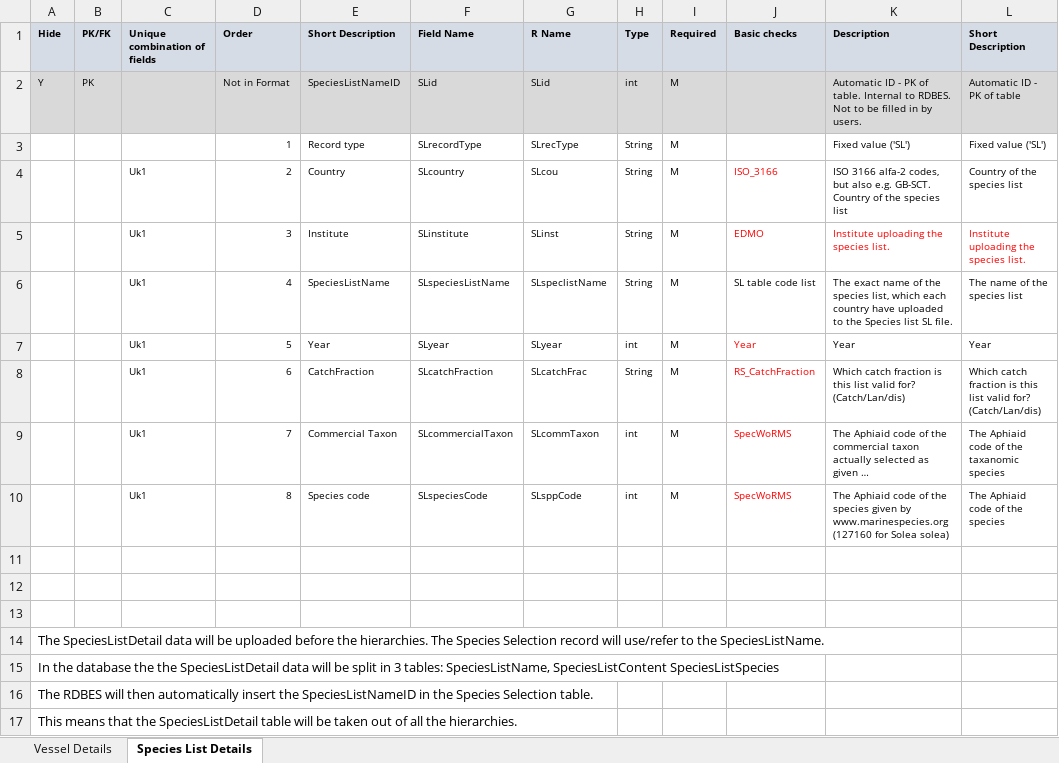
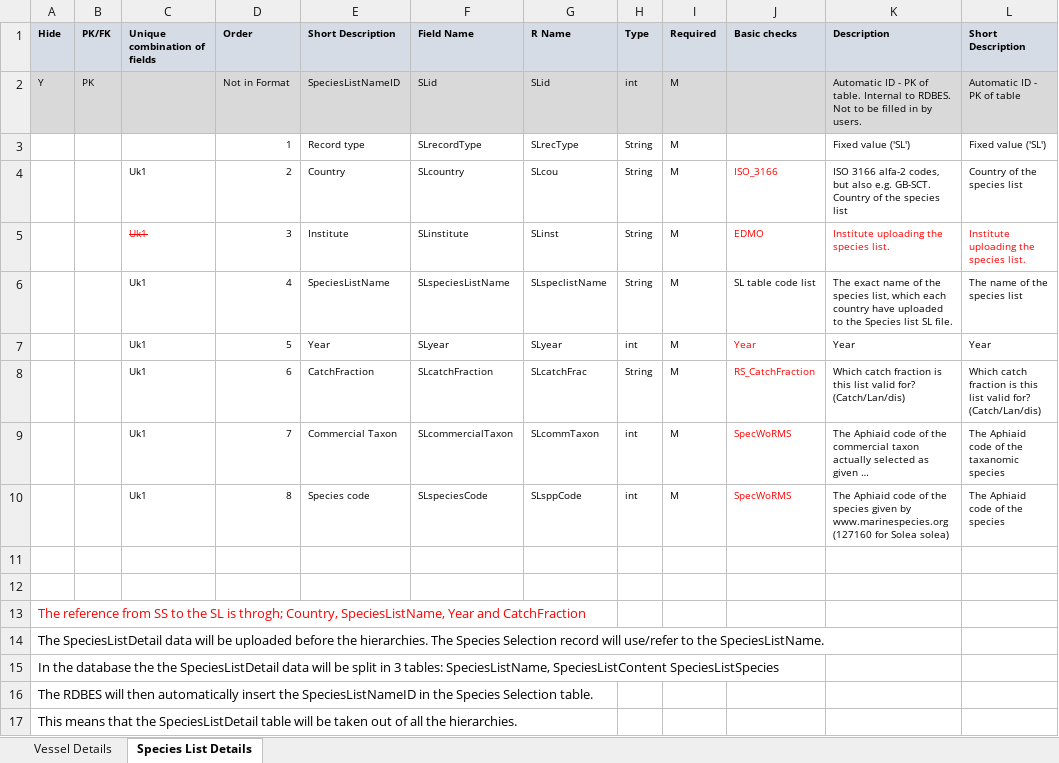
Before and after one commit to ices-tools-dev/RDBES, an Excel workbook: Documents/RDBES Data Model VD SL.xlsx, sheet Species List Details, drawn as a sheet; long unchanged cells end in …; values as stored, in another font and other column widths than the file's, no borders; the diff names each change by its address in the sheet, - before the commit and + after, or states it on an @@ line.

Commit message:
Reference to VD SL and unique Keys (UK) updated v1.18.2
Reference to VD SL and unique Keys (UK) updated v1.18.2

```diff
--- a/Documents/RDBES Data Model VD SL.xlsx (sheet Species List Details)
+++ b/Documents/RDBES Data Model VD SL.xlsx (sheet Species List Details)
@@ C5 strikethrough: off → on, text colour: black → #FF0000 @@
-A13 (Hide): (empty)
+A13 (Hide): The reference from SS to the SL is throgh; Country, SpeciesListName, Year and CatchFraction
```
Also changed, not shown: sheet Vessel Details.
